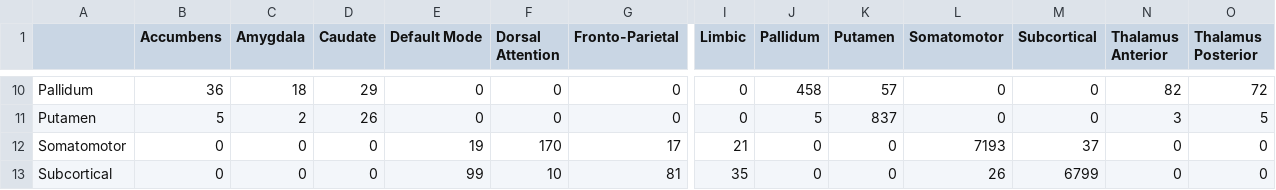
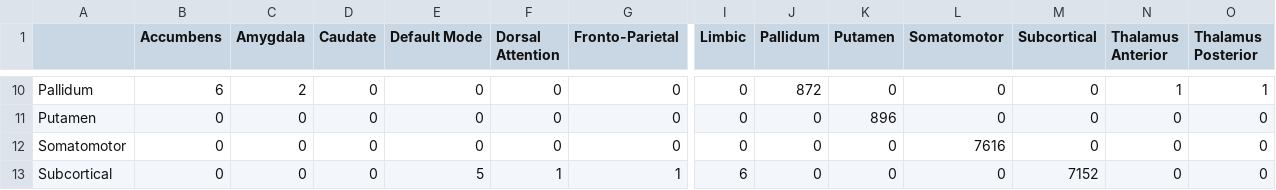
Before and after one commit to Joon-hub/Brain_Connectivity_Pipeline, a CSV file: reports/tables/atlas_analysis/confusion_matrix_N7_TianI_combined_rest.csv, drawn as a sheet; only a part is shown, gaps mark what is left out; the diff covers the shown part only; the diff names each change by its address in the sheet, - before the commit and + after, or states it on an @@ line.

```diff
--- a/reports/tables/atlas_analysis/confusion_matrix_N7_TianI_combined_rest.csv
+++ b/reports/tables/atlas_analysis/confusion_matrix_N7_TianI_combined_rest.csv
-B10 (Accumbens): 36
+B10 (Accumbens): 6
-C10 (Amygdala): 18
+C10 (Amygdala): 2
-D10 (Caudate): 29
+D10 (Caudate): 0
-J10 (Pallidum): 458
+J10 (Pallidum): 872
-K10 (Putamen): 57
+K10 (Putamen): 0
-N10 (Thalamus Anterior): 82
+N10 (Thalamus Anterior): 1
-O10 (Thalamus Posterior): 72
+O10 (Thalamus Posterior): 1
-B11 (Accumbens): 5
+B11 (Accumbens): 0
-C11 (Amygdala): 2
+C11 (Amygdala): 0
-D11 (Caudate): 26
+D11 (Caudate): 0
-J11 (Pallidum): 5
+J11 (Pallidum): 0
-K11 (Putamen): 837
+K11 (Putamen): 896
-N11 (Thalamus Anterior): 3
+N11 (Thalamus Anterior): 0
-O11 (Thalamus Posterior): 5
+O11 (Thalamus Posterior): 0
-E12 (Default Mode): 19
+E12 (Default Mode): 0
-F12 (Dorsal Attention): 170
+F12 (Dorsal Attention): 0
-G12 (Fronto-Parietal): 17
+G12 (Fronto-Parietal): 0
-I12 (Limbic): 21
+I12 (Limbic): 0
-L12 (Somatomotor): 7193
+L12 (Somatomotor): 7616
-M12 (Subcortical): 37
+M12 (Subcortical): 0
-E13 (Default Mode): 99
+E13 (Default Mode): 5
-F13 (Dorsal Attention): 10
+F13 (Dorsal Attention): 1
-G13 (Fronto-Parietal): 81
+G13 (Fronto-Parietal): 1
-I13 (Limbic): 35
+I13 (Limbic): 6
-L13 (Somatomotor): 26
+L13 (Somatomotor): 0
-M13 (Subcortical): 6799
+M13 (Subcortical): 7152
```
Also changed, not shown: 98 edited cells elsewhere in this file, reports/tables/atlas_analysis/confusion_matrix_N17_cortical_rest.csv, reports/tables/atlas_analysis/error_rates_N17_cortical_rest.csv, 45 other files.
